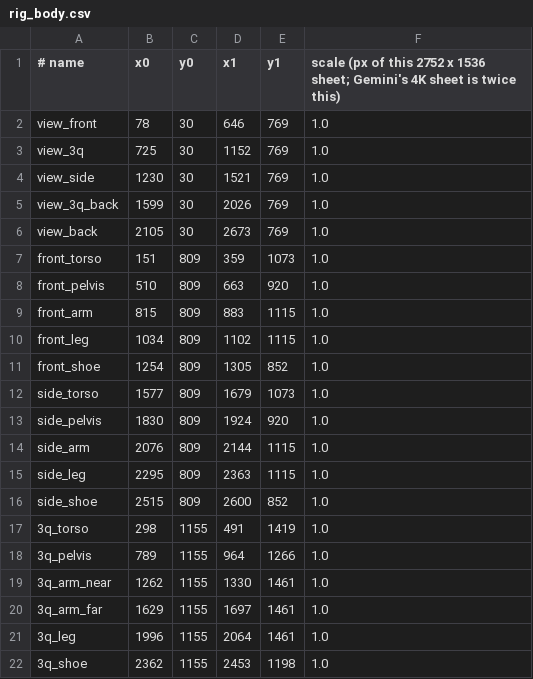
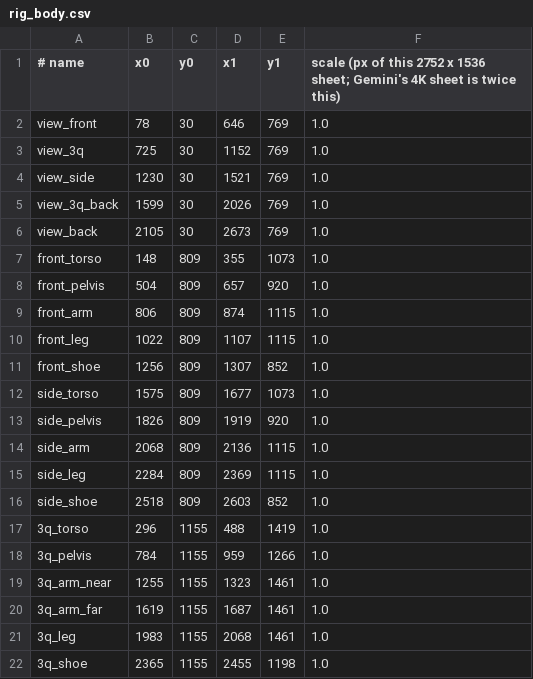
Before and after one commit to ltthuc1989/story-rig-studio, a CSV file: assets/templates/rig_body.csv, drawn as a sheet.

```diff
--- a/assets/templates/rig_body.csv
+++ b/assets/templates/rig_body.csv
@@ -6,17 +6,17 @@ view_3q_back,1599,30,2026,769,1.0
 view_back,2105,30,2673,769,1.0
-front_torso,151,809,359,1073,1.0
-front_pelvis,510,809,663,920,1.0
-front_arm,815,809,883,1115,1.0
-front_leg,1034,809,1102,1115,1.0
-front_shoe,1254,809,1305,852,1.0
-side_torso,1577,809,1679,1073,1.0
-side_pelvis,1830,809,1924,920,1.0
-side_arm,2076,809,2144,1115,1.0
-side_leg,2295,809,2363,1115,1.0
-side_shoe,2515,809,2600,852,1.0
-3q_torso,298,1155,491,1419,1.0
-3q_pelvis,789,1155,964,1266,1.0
-3q_arm_near,1262,1155,1330,1461,1.0
-3q_arm_far,1629,1155,1697,1461,1.0
-3q_leg,1996,1155,2064,1461,1.0
-3q_shoe,2362,1155,2453,1198,1.0
+front_torso,148,809,355,1073,1.0
+front_pelvis,504,809,657,920,1.0
+front_arm,806,809,874,1115,1.0
+front_leg,1022,809,1107,1115,1.0
+front_shoe,1256,809,1307,852,1.0
+side_torso,1575,809,1677,1073,1.0
+side_pelvis,1826,809,1919,920,1.0
+side_arm,2068,809,2136,1115,1.0
+side_leg,2284,809,2369,1115,1.0
+side_shoe,2518,809,2603,852,1.0
+3q_torso,296,1155,488,1419,1.0
+3q_pelvis,784,1155,959,1266,1.0
+3q_arm_near,1255,1155,1323,1461,1.0
+3q_arm_far,1619,1155,1687,1461,1.0
+3q_leg,1983,1155,2068,1461,1.0
+3q_shoe,2365,1155,2455,1198,1.0
```
Also changed, not shown: 10 other files.
